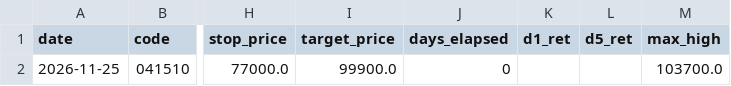
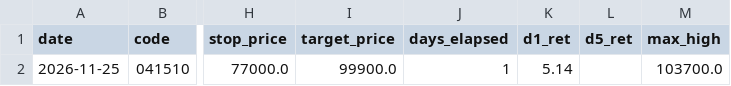
Before and after one commit to anjunseob12-spec/alert, a CSV file: signal_history.csv, drawn as a sheet; only a part is shown, gaps mark what is left out; the diff names each change by its address in the sheet, - before the commit and + after, or states it on an @@ line.

```diff
--- a/signal_history.csv
+++ b/signal_history.csv
-J2 (days_elapsed): 0
+J2 (days_elapsed): 1
-K2 (d1_ret): (empty)
+K2 (d1_ret): 5.14
```
Also changed, not shown: 1 other file.
